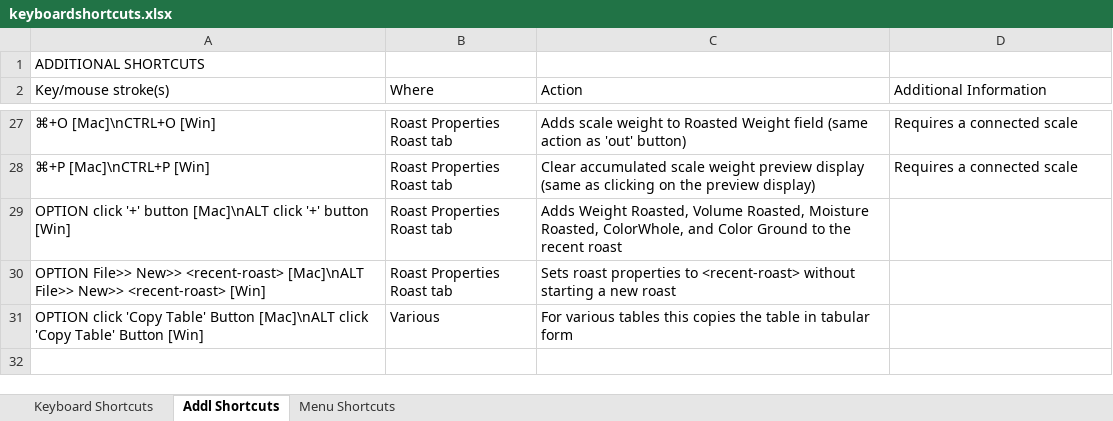
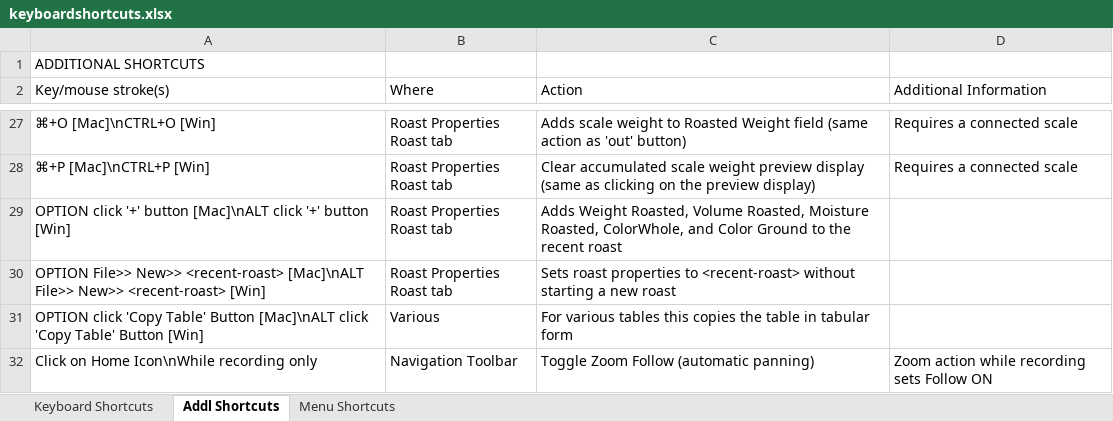
Before and after one commit to roundfile/yml, an Excel workbook: doc/help_dialogs/Input_files/keyboardshortcuts.xlsx, sheet Addl Shortcuts, drawn as a sheet; only a part is shown, gaps mark what is left out; values as stored, in another font and other column widths than the file's, no borders; the diff names each change by its address in the sheet, - before the commit and + after, or states it on an @@ line.

```diff
--- a/doc/help_dialogs/Input_files/keyboardshortcuts.xlsx (sheet Addl Shortcuts)
+++ b/doc/help_dialogs/Input_files/keyboardshortcuts.xlsx (sheet Addl Shortcuts)
+row 32: Click on Home Icon\nWhile recording only | Navigation Toolbar | Toggle Zoom Follow (automatic panning) | Zoom action while recording sets Follow ON
```
Also changed, not shown: 57 other files.
